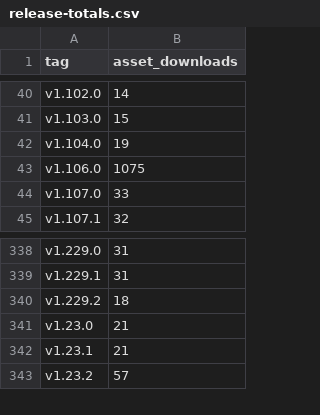
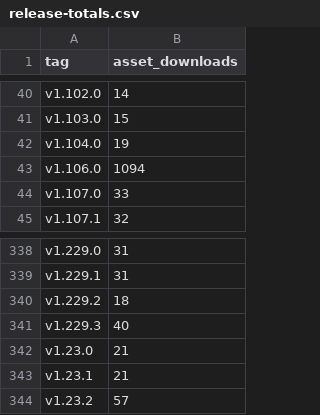
Before and after one commit to itcmsgr/nftban, a CSV file: project-statistics/release-totals.csv, drawn as a sheet; only a part is shown, gaps mark what is left out.

```diff
--- a/project-statistics/release-totals.csv
+++ b/project-statistics/release-totals.csv
@@ -42,3 +42,3 @@ v1.103.0,15
 v1.104.0,19
-v1.106.0,1075
+v1.106.0,1094
 v1.107.0,33
@@ -340,2 +340,3 @@ v1.229.1,31
 v1.229.2,18
+v1.229.3,40
 v1.23.0,21
```
Also changed, not shown: project-statistics/github-traffic-daily.csv, project-statistics/package-history.csv, 6 other files.
